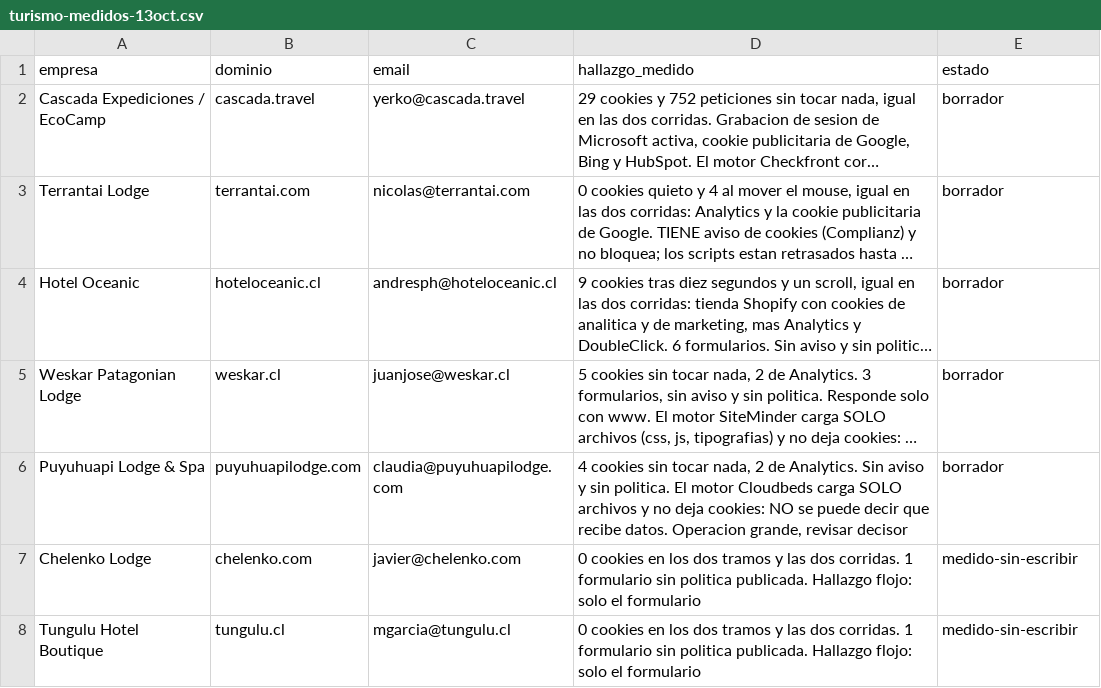
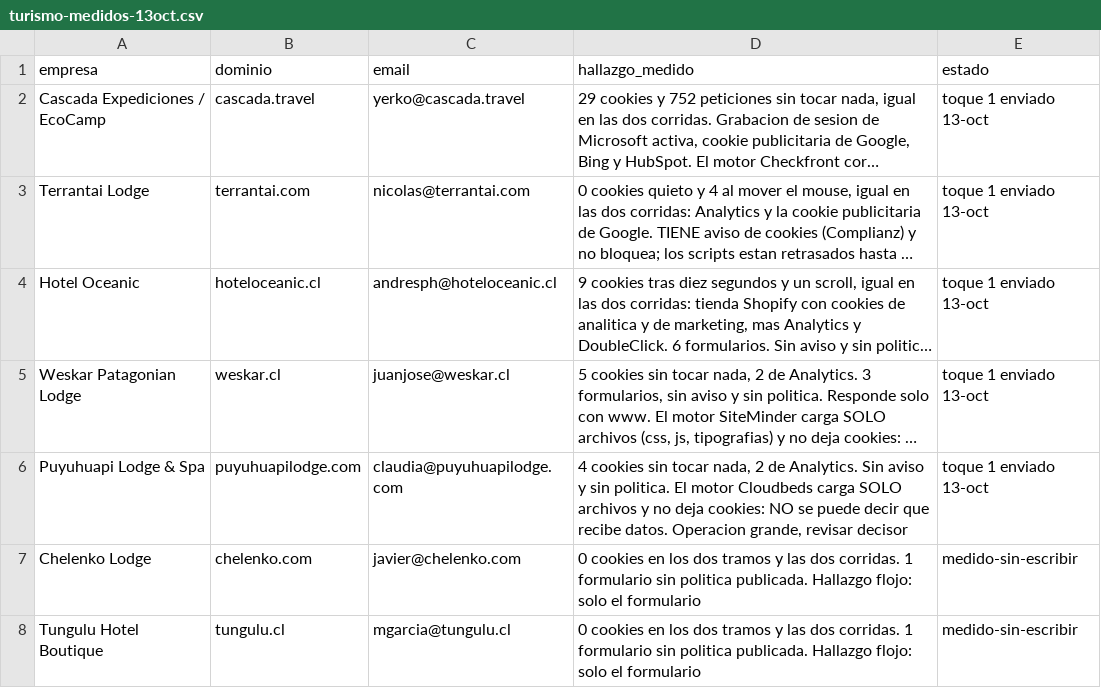
Before and after one commit to rvalleespin/spindlelab, a CSV file: ventas/turismo-medidos-13oct.csv, drawn as a sheet; only a part is shown; long unchanged cells end in …; the diff names each change by its address in the sheet, - before the commit and + after, or states it on an @@ line.

```diff
--- a/ventas/turismo-medidos-13oct.csv
+++ b/ventas/turismo-medidos-13oct.csv
-E2:E6 (estado): borrador
+E2:E6 (estado): toque 1 enviado 13-oct
```
Also changed, not shown: 1 other file.
